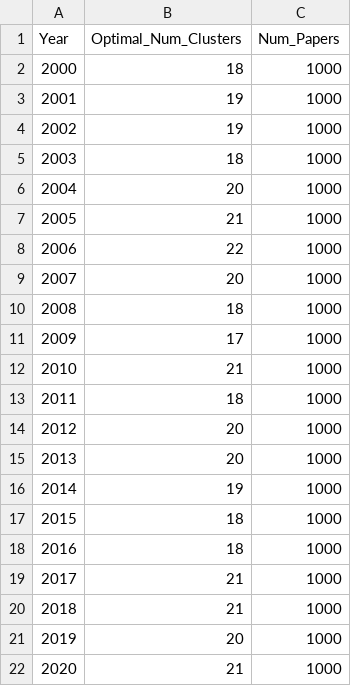
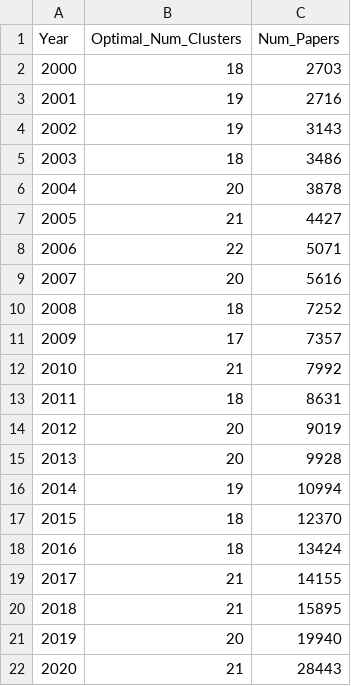
Before and after one commit to sdbaier/CMSC-35620, a CSV file: outputs/C144024400_10_dims_2000_2020.csv, drawn as a sheet.

Commit message:
updated num papers in outputs

```diff
--- a/outputs/C144024400_10_dims_2000_2020.csv
+++ b/outputs/C144024400_10_dims_2000_2020.csv
@@ -1,22 +1,22 @@
 Year,Optimal_Num_Clusters,Num_Papers
-2000,18,1000
-2001,19,1000
-2002,19,1000
-2003,18,1000
-2004,20,1000
-2005,21,1000
-2006,22,1000
-2007,20,1000
-2008,18,1000
-2009,17,1000
-2010,21,1000
-2011,18,1000
-2012,20,1000
-2013,20,1000
-2014,19,1000
-2015,18,1000
-2016,18,1000
-2017,21,1000
-2018,21,1000
-2019,20,1000
-2020,21,1000
+2000,18,2703
+2001,19,2716
+2002,19,3143
+2003,18,3486
+2004,20,3878
+2005,21,4427
+2006,22,5071
+2007,20,5616
+2008,18,7252
+2009,17,7357
+2010,21,7992
+2011,18,8631
+2012,20,9019
+2013,20,9928
+2014,19,10994
+2015,18,12370
+2016,18,13424
+2017,21,14155
+2018,21,15895
+2019,20,19940
+2020,21,28443
```
Also changed, not shown: outputs/C105795698_10_dims_2000_2020.csv, outputs/C153294291_10_dims_2000_2020.csv.
